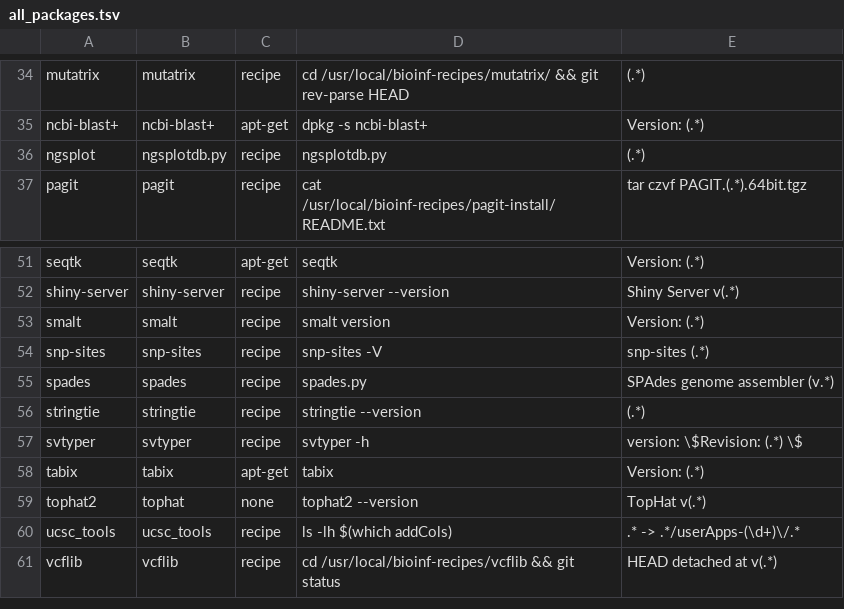
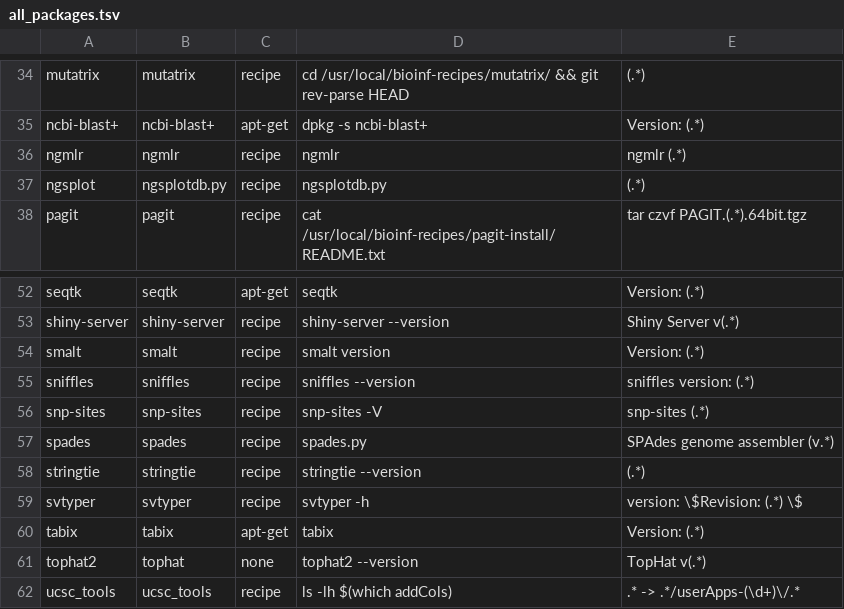
Before and after one commit to wangdi2014/pathogens-vm, a TSV file: all_packages.tsv, drawn as a sheet; only a part is shown, gaps mark what is left out; the shorter side is filled out with more unchanged rows.

```diff
--- a/all_packages.tsv
+++ b/all_packages.tsv
@@ -35,2 +35,3 @@ mutatrix	mutatrix	recipe	cd /usr/local/bioinf-recipes/mutatrix/ && git rev-parse
 ncbi-blast+	ncbi-blast+	apt-get	dpkg -s ncbi-blast+	Version: (.*)
+ngmlr	ngmlr	recipe	ngmlr	ngmlr (.*)
 ngsplot	ngsplotdb.py	recipe	ngsplotdb.py	(.*)
@@ -53,2 +54,3 @@ shiny-server	shiny-server	recipe	 shiny-server --version	Shiny Server v(.*)
 smalt	smalt	recipe	smalt version	Version: (.*)
+sniffles	sniffles	recipe	sniffles --version	sniffles  version: (.*)
 snp-sites	snp-sites	recipe	snp-sites -V	snp-sites (.*)
```
Also changed, not shown: 5 other files.
